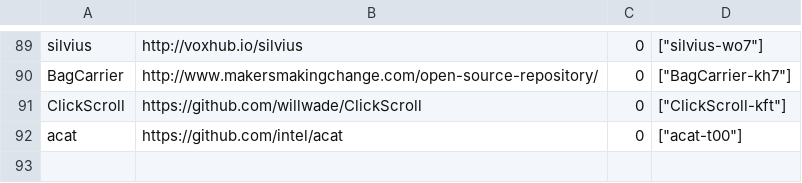
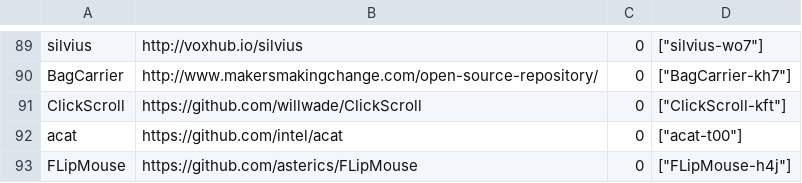
Before and after one commit to openassistive/OpenATFrontEnd, a CSV file: items_index.csv, drawn as a sheet; only a part is shown, gaps mark what is left out; the diff names each change by its address in the sheet, - before the commit and + after, or states it on an @@ line.

Commit message:
Add un-moderated item FLipMouse-h4j

```diff
--- a/items_index.csv
+++ b/items_index.csv
+row 93: FLipMouse | https://github.com/asterics/FLipMouse | 0 | ["FLipMouse-h4j"]
```
Also changed, not shown: 3 other files.
